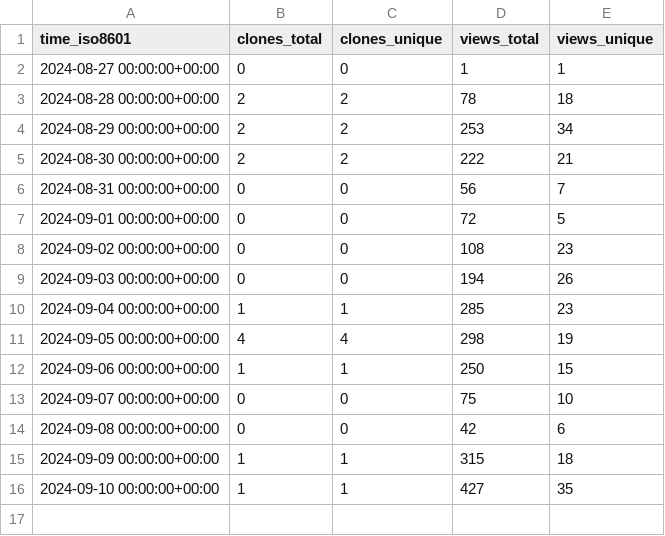
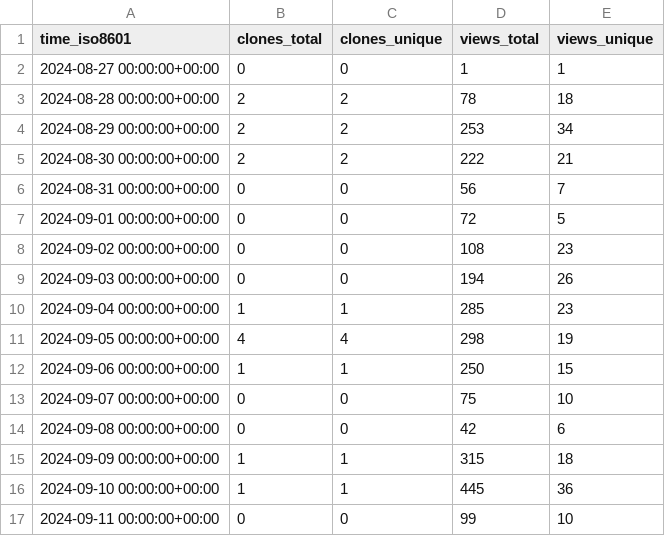
Before and after one commit to njjetha/OSDO, a CSV file: quic/sample-apps-for-robotics-platforms/ghrs-data/views_clones_aggregate.csv, drawn as a sheet.

```diff
--- a/quic/sample-apps-for-robotics-platforms/ghrs-data/views_clones_aggregate.csv
+++ b/quic/sample-apps-for-robotics-platforms/ghrs-data/views_clones_aggregate.csv
@@ -15,2 +15,3 @@ time_iso8601,clones_total,clones_unique,views_total,views_unique
 2024-09-09 00:00:00+00:00,1,1,315,18
-2024-09-10 00:00:00+00:00,1,1,427,35
+2024-09-10 00:00:00+00:00,1,1,445,36
+2024-09-11 00:00:00+00:00,0,0,99,10
```
Also changed, not shown: 1 other file.
